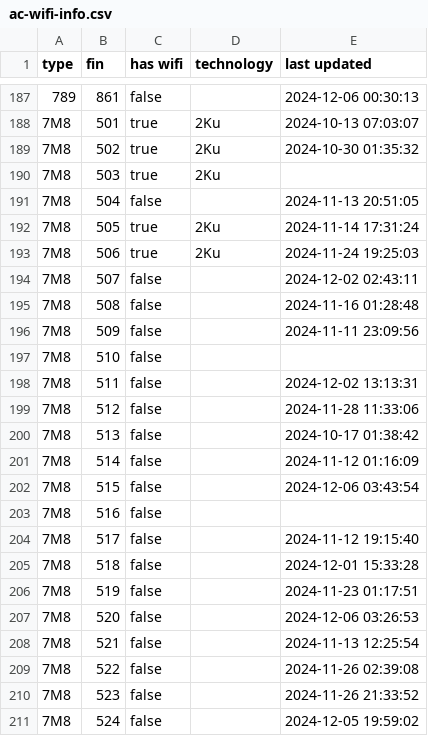
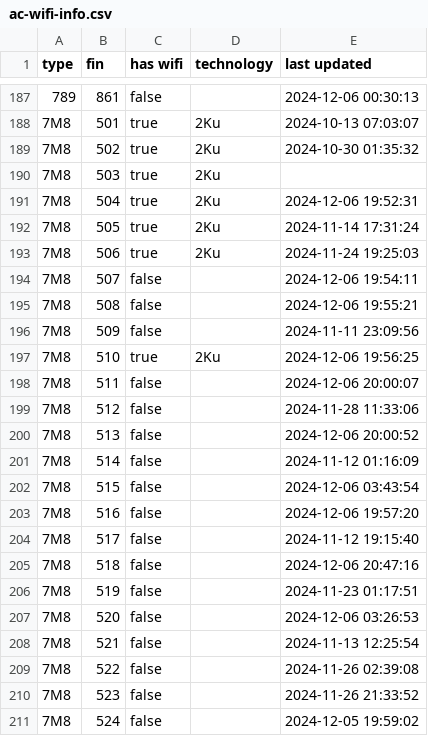
Before and after one commit to cowtool-llc/ac-wifi-info, a CSV file: ac-wifi-info.csv, drawn as a sheet; only a part is shown, gaps mark what is left out.

Commit message:
Update AC wifi information

```diff
--- a/ac-wifi-info.csv
+++ b/ac-wifi-info.csv
@@ -190,17 +190,17 @@ type,fin,has wifi,technology,last updated
 7M8,503,true,2Ku,
-7M8,504,false,,2024-11-13 20:51:05
+7M8,504,true,2Ku,2024-12-06 19:52:31
 7M8,505,true,2Ku,2024-11-14 17:31:24
 7M8,506,true,2Ku,2024-11-24 19:25:03
-7M8,507,false,,2024-12-02 02:43:11
-7M8,508,false,,2024-11-16 01:28:48
+7M8,507,false,,2024-12-06 19:54:11
+7M8,508,false,,2024-12-06 19:55:21
 7M8,509,false,,2024-11-11 23:09:56
-7M8,510,false,,
-7M8,511,false,,2024-12-02 13:13:31
+7M8,510,true,2Ku,2024-12-06 19:56:25
+7M8,511,false,,2024-12-06 20:00:07
 7M8,512,false,,2024-11-28 11:33:06
-7M8,513,false,,2024-10-17 01:38:42
+7M8,513,false,,2024-12-06 20:00:52
 7M8,514,false,,2024-11-12 01:16:09
 7M8,515,false,,2024-12-06 03:43:54
-7M8,516,false,,
+7M8,516,false,,2024-12-06 19:57:20
 7M8,517,false,,2024-11-12 19:15:40
-7M8,518,false,,2024-12-01 15:33:28
+7M8,518,false,,2024-12-06 20:47:16
 7M8,519,false,,2024-11-23 01:17:51
```
